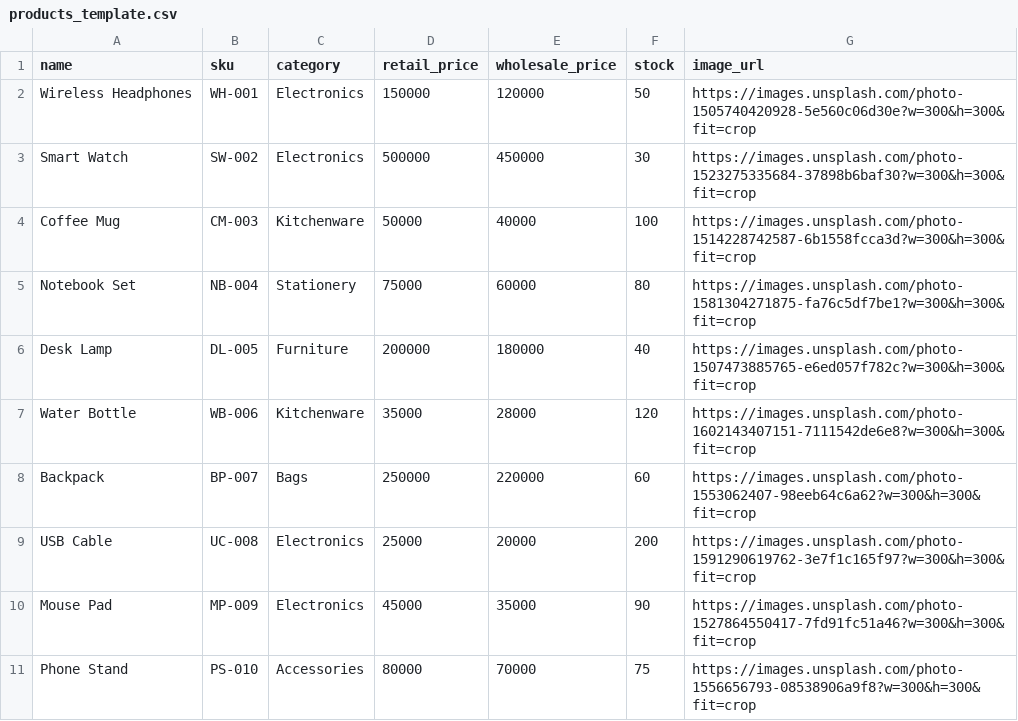
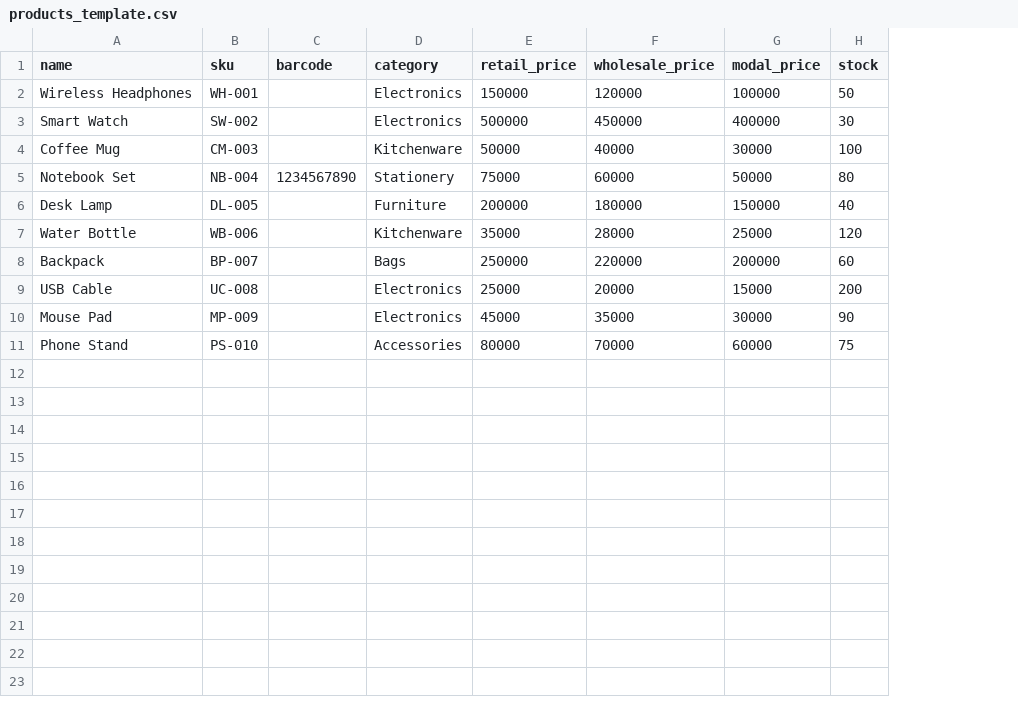
Before and after one commit to baliadventours/kasir-avrilmart, a CSV file: products_template.csv, drawn as a sheet; removed rows and columns are numbered as before the commit, all else as after; the diff names each change by its address in the sheet, - before the commit and + after, or states it on an @@ line.

```diff
--- a/products_template.csv
+++ b/products_template.csv
+column C (barcode), row 5: 1234567890
+column G (modal_price), rows 2-11: 100000 | 400000 | 30000 | 50000 | 150000 | 25000 | 200000 | 15000 | 30000 | 60000
-column G (image_url), rows 2-11: https://images.unsplash.com/photo-1505740420928-5e560c06d30e?w=300&h=300&fit=crop | https://images.unsplash.com/photo-1523275335684-37898b6baf30?w=300&h=300&fit=crop | https://images.unsplash.com/photo-1514228742587-6b1558fcca3d?w=300&h=300&fit=crop | https://images.unsplash.com/photo-1581304271875-fa76c5df7be1?w=300&h=300&fit=crop | https://images.unsplash.com/photo-1507473885765-e6ed057f782c?w=300&h=300&fit=crop | https://images.unsplash.com/photo-1602143407151-7111542de6e8?w=300&h=300&fit=crop | https://images.unsplash.com/photo-1553062407-98eeb64c6a62?w=300&h=300&fit=crop | https://images.unsplash.com/photo-1591290619762-3e7f1c165f97?w=300&h=300&fit=crop | https://images.unsplash.com/photo-1527864550417-7fd91fc51a46?w=300&h=300&fit=crop | https://images.unsplash.com/photo-1556656793-08538906a9f8?w=300&h=300&fit=crop
```
Also changed, not shown: 4 other files.
